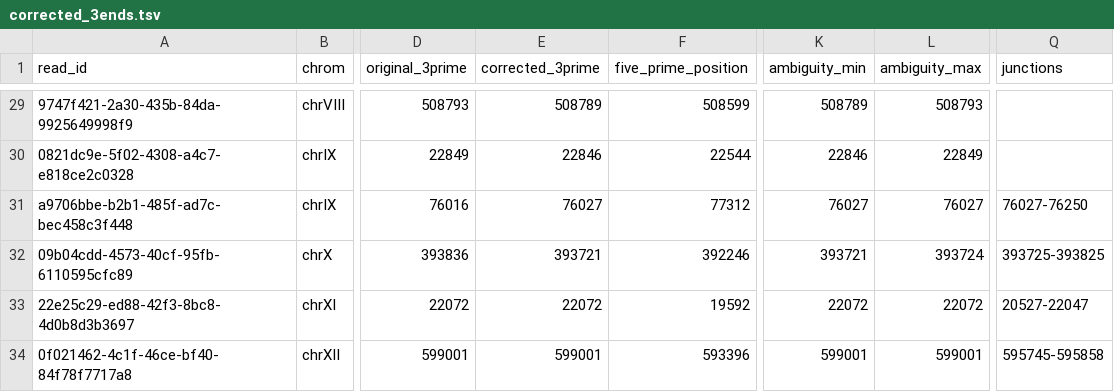
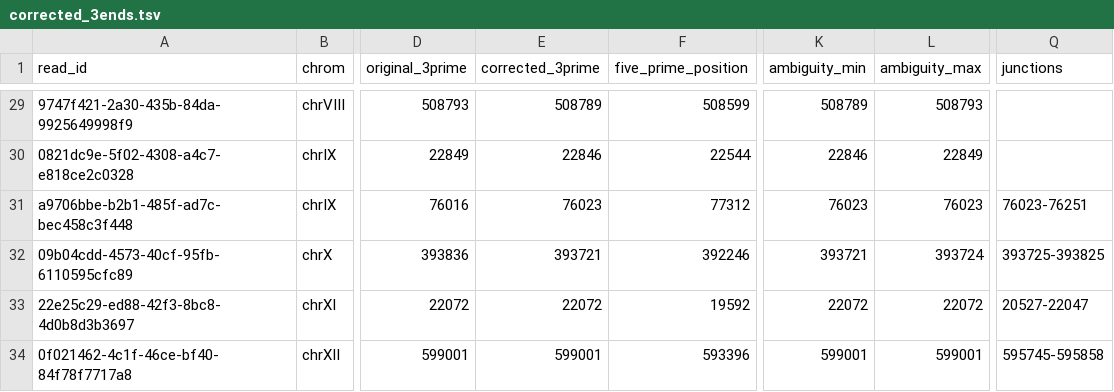
Before and after one commit to k-roy/RECTIFY, a TSV file: rectify/data/validation/corrected_3ends.tsv, drawn as a sheet; only a part is shown, gaps mark what is left out; the diff names each change by its address in the sheet, - before the commit and + after, or states it on an @@ line.

Commit message:
v3.2.4: Rebuild aligner BAMs for sequence consistency + add Dorado source archive
Sequence provenance chain established for all 36 validation reads:

1. validation_reads_dorado_source.bam (NEW)
   - Immutable archive of all 36 reads verbatim from the Dorado-called DRS BAM
   - XV/XG tags added; all other fields (seq, CIGAR, aux) preserved
   - Source: projects/roadblocks/raw_data/nanopore/inhouse_by4742_dst1_4nqo_ski7/wt_by4742_rep1.bam

2. Rebuild all 5 aligner BAMs (minimap2/mapPacBio/gapmm2/uLTRA/deSALT)
   - Sequences now consistent with validation_reads.bam for all categories
   - Cat1/2/3/4/5/8: sourced from wt_by4742_rep1_chunked_20260412/merged/ (poly-A retained)
   - Cat6/7/9: sourced from wt_by4742_rep1_drs_trim_20260417/merged/ (DRS-trimmed)
   - Script: dev_runs/wt_by4742_rep1_drs_trim_20260417/rebuild_aligner_bams_v2.py
   - Coverage: minimap2=36, mapPacBio=36, gapmm2=24, uLTRA=36, deSALT=21

3. Regenerate corrected_3ends.tsv + all 3 rectified BAMs from updated aligner BAMs

4. VALIDATION_READS.md updates
   - New "Sequence Provenance" section with per-read table (Dorado/DRS-trim/val_bam seqlens)
   - Fix stale Cat7 table: correct coords + motifs for all 4 reads
     * cat7_plus_1: 138856-138946 GT-AT -> 138864-138952 AC-AG
     * cat7_plus_2: 595736-595852 GC-AT -> 595739-595853 CA-TT
     * cat7_minus_2: chrVII:882352-882702 -> chrIII:104435-104495 GT-CG (new read 72557a9a)
   - Updated source BAM reference for Cat7 (DRS merged, not chunked)
   - Updated "Regenerating the BAM" section with rebuild instructions

All 708 tests pass, 12 skipped.

```diff
--- a/rectify/data/validation/corrected_3ends.tsv
+++ b/rectify/data/validation/corrected_3ends.tsv
-E31 (corrected_3prime): 76027
+E31 (corrected_3prime): 76023
-K31 (ambiguity_min): 76027
+K31 (ambiguity_min): 76023
-L31 (ambiguity_max): 76027
+L31 (ambiguity_max): 76023
-Q31 (junctions): 76027-76250
+Q31 (junctions): 76023-76251
```
Also changed, not shown: rectify/data/validation/rectified/corrected_3ends.tsv, 28 other files.
